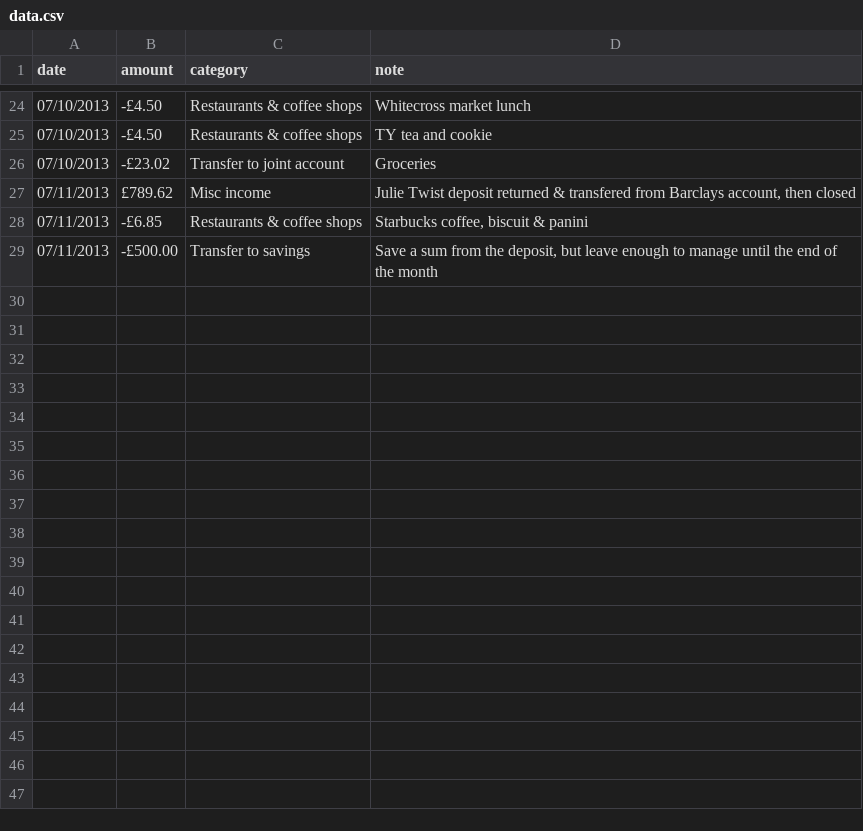
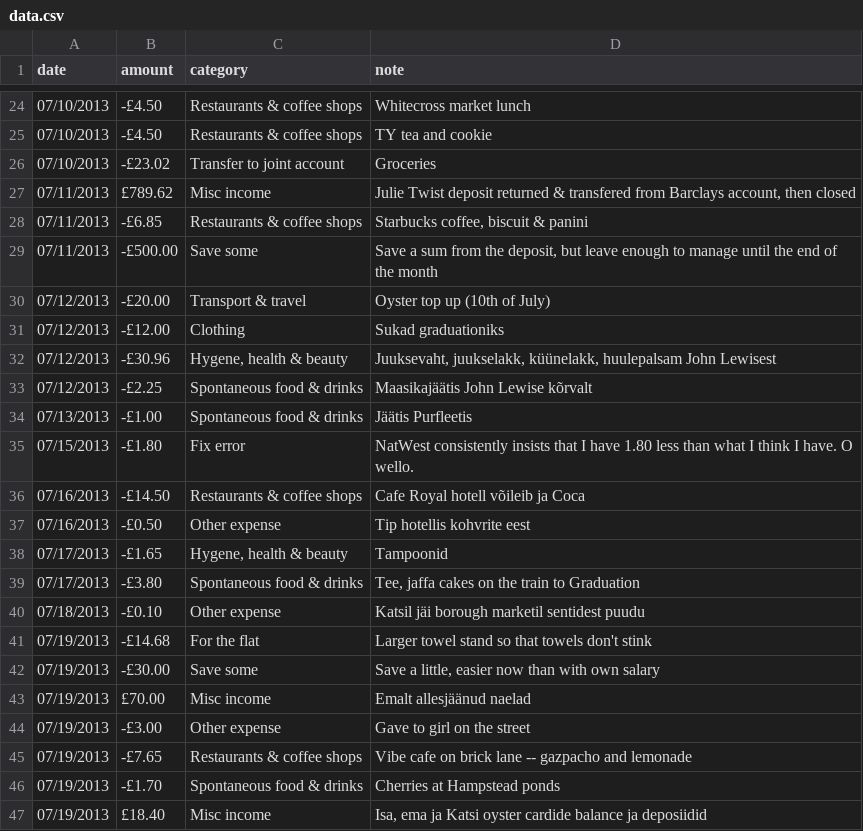
Before and after one commit to argentum47/Fio, a CSV file: static/data.csv, drawn as a sheet; only a part is shown, gaps mark what is left out; the diff covers the shown part only.

Commit message:
More data

```diff
--- a/static/data.csv
+++ b/static/data.csv
@@ -28,2 +28,20 @@ date,amount,category,note
 07/11/2013,-£6.85,"Restaurants & coffee shops","Starbucks coffee, biscuit & panini"
-07/11/2013,-£500.00,"Transfer to savings","Save a sum from the deposit, but leave enough to manage until the end of the month"
+07/11/2013,-£500.00,"Save some","Save a sum from the deposit, but leave enough to manage until the end of the month"
+07/12/2013,-£20.00,"Transport & travel","Oyster top up (10th of July)"
+07/12/2013,-£12.00,"Clothing","Sukad graduationiks"
+07/12/2013,-£30.96,"Hygene, health & beauty","Juuksevaht, juukselakk, küünelakk, huulepalsam John Lewisest"
+07/12/2013,-£2.25,"Spontaneous food & drinks","Maasikajäätis John Lewise kõrvalt"
+07/13/2013,-£1.00,"Spontaneous food & drinks","Jäätis Purfleetis"
+07/15/2013,-£1.80,"Fix error","NatWest consistently insists that I have 1.80 less than what I think I have. O wello."
+07/16/2013,-£14.50,"Restaurants & coffee shops","Cafe Royal hotell võileib ja Coca "
+07/16/2013,-£0.50,"Other expense","Tip hotellis kohvrite eest"
+07/17/2013,-£1.65,"Hygene, health & beauty","Tampoonid"
+07/17/2013,-£3.80,"Spontaneous food & drinks","Tee, jaffa cakes on the train to Graduation"
+07/18/2013,-£0.10,"Other expense","Katsil jäi borough marketil sentidest puudu"
+07/19/2013,-£14.68,"For the flat","Larger towel stand so that towels don't stink"
+07/19/2013,-£30.00,"Save some","Save a little, easier now than with own salary"
+07/19/2013,£70.00,"Misc income","Emalt allesjäänud naelad"
+07/19/2013,-£3.00,"Other expense","Gave to girl on the street "
+07/19/2013,-£7.65,"Restaurants & coffee shops","Vibe cafe on brick lane -- gazpacho and lemonade "
+07/19/2013,-£1.70,"Spontaneous food & drinks","Cherries at Hampstead ponds"
+07/19/2013,£18.40,"Misc income","Isa, ema ja Katsi oyster cardide balance ja deposiidid"
```
Also changed, not shown: 28 added rows and 5 edited cells elsewhere in this file.
